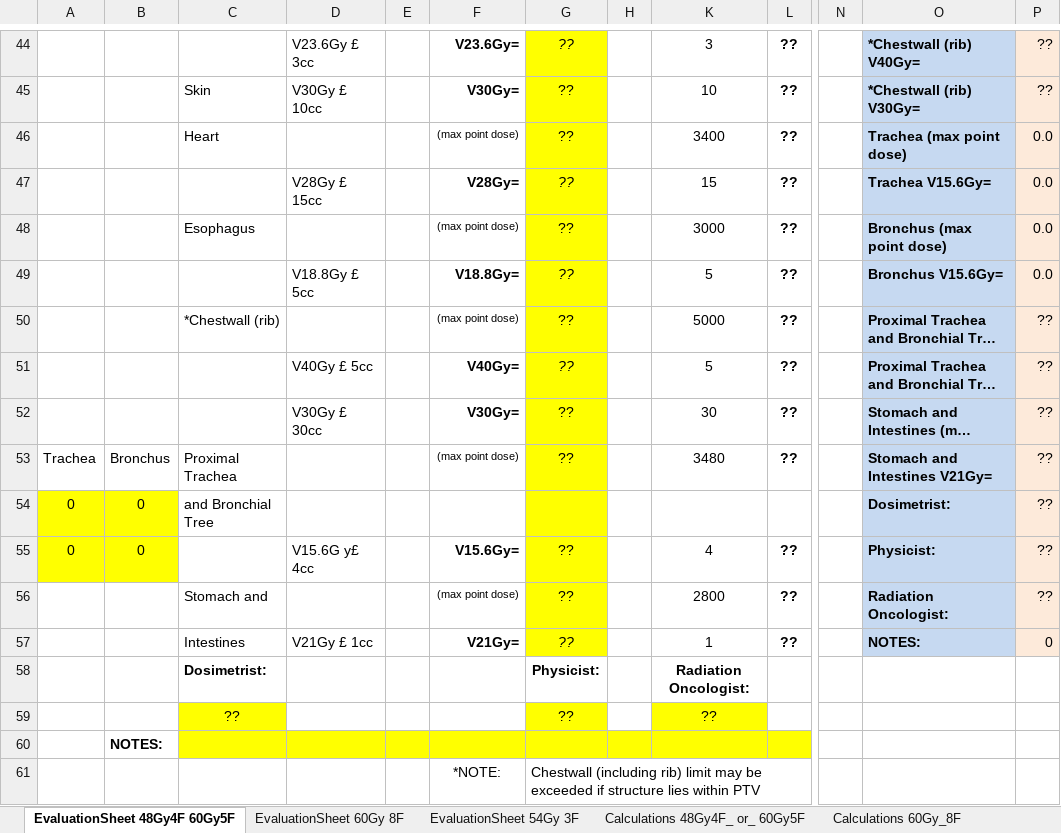
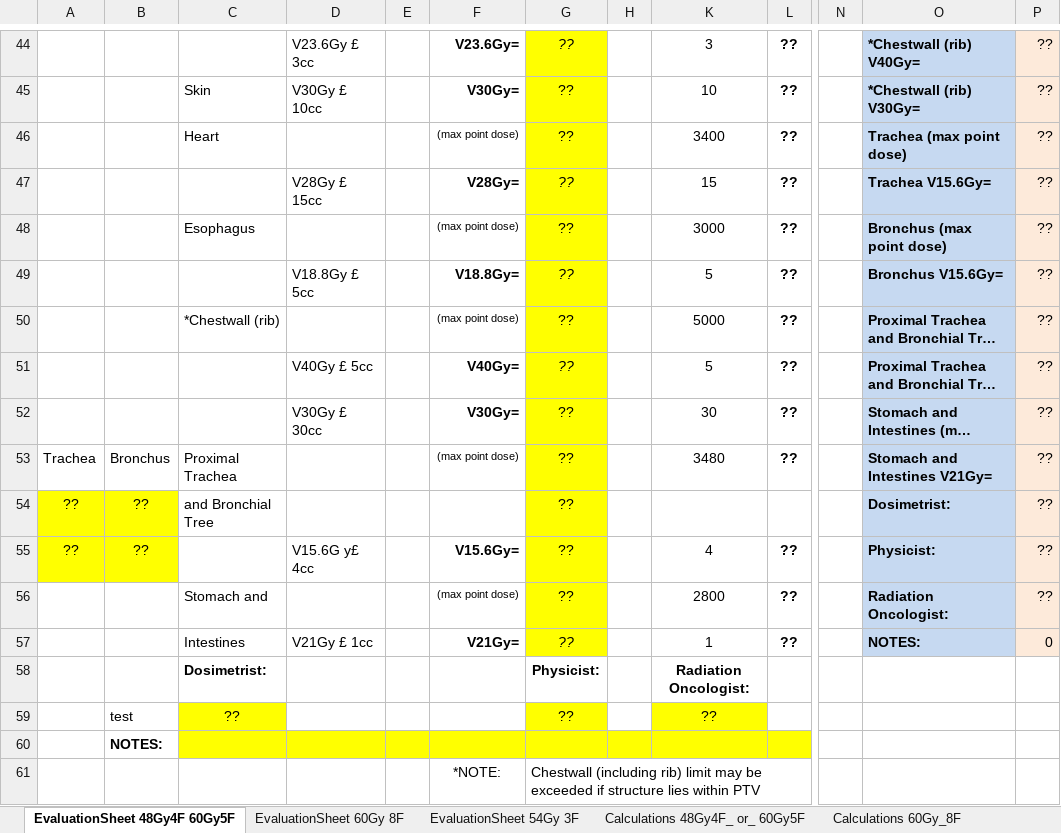
Before and after one commit to GregSal/PlanEvaluation, an Excel workbook: Data/SABR Plan Evaluation Worksheet BLANK.xlsx, sheet EvaluationSheet 48Gy4F 60Gy5F, drawn as a sheet; only a part is shown, gaps mark what is left out; long unchanged cells end in …; values as stored, in another font and other column widths than the file's, no borders; conditional formats not drawn; the diff names each change by its address in the sheet, - before the commit and + after, or states it on an @@ line.

```diff
--- a/Data/SABR Plan Evaluation Worksheet BLANK.xlsx (sheet EvaluationSheet 48Gy4F 60Gy5F)
+++ b/Data/SABR Plan Evaluation Worksheet BLANK.xlsx (sheet EvaluationSheet 48Gy4F 60Gy5F)
-P46:P49: 0.0
+P46:P49: ??
-A54:A55: 0
+A54:A55: ??
-B54:B55: 0
+B54:B55: ??
-G54: (empty)
+G54: ??
-B59: (empty)
+B59: test
```
Also changed, not shown: sheet EvaluationSheet 60Gy 8F, sheet EvaluationSheet 54Gy 3F, sheet Calculations 48Gy4F_ or_ 60Gy5F, formulas that keep their value, 10 other files.
